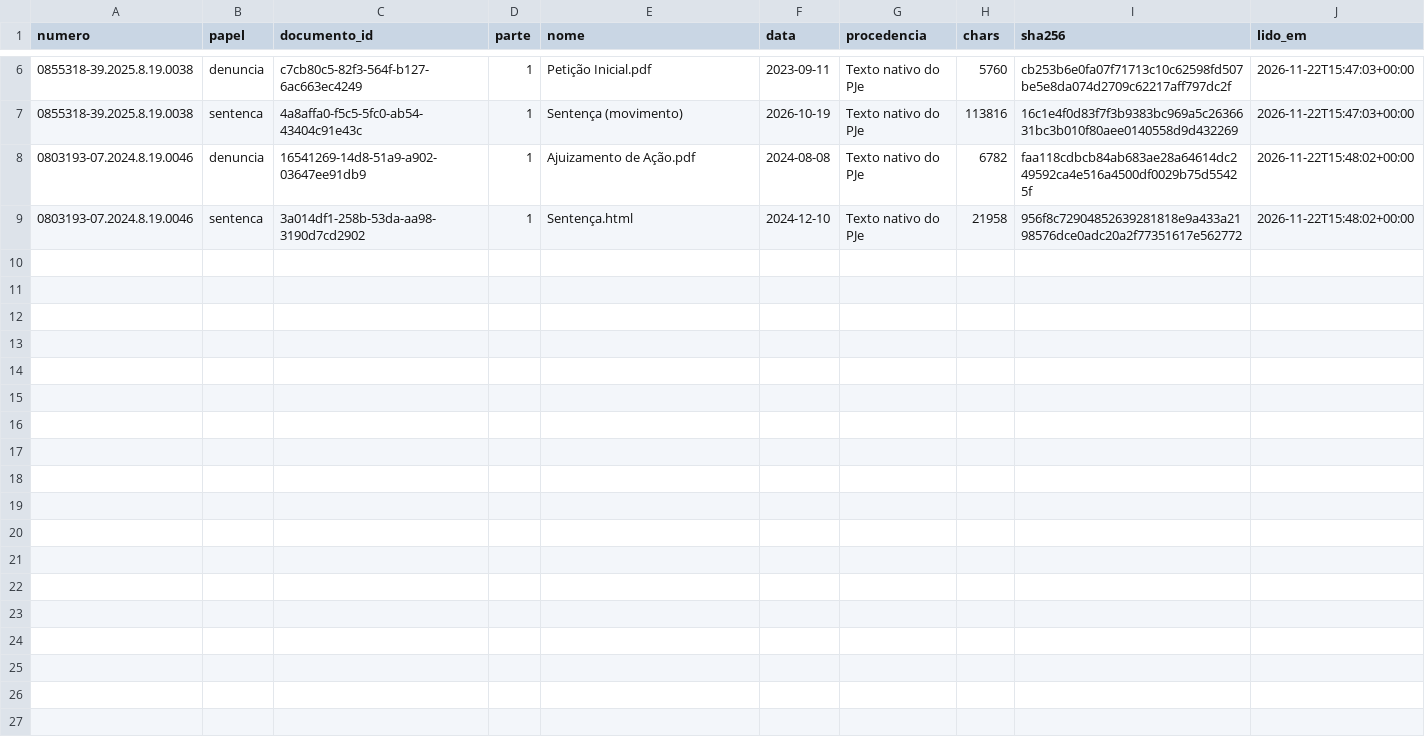
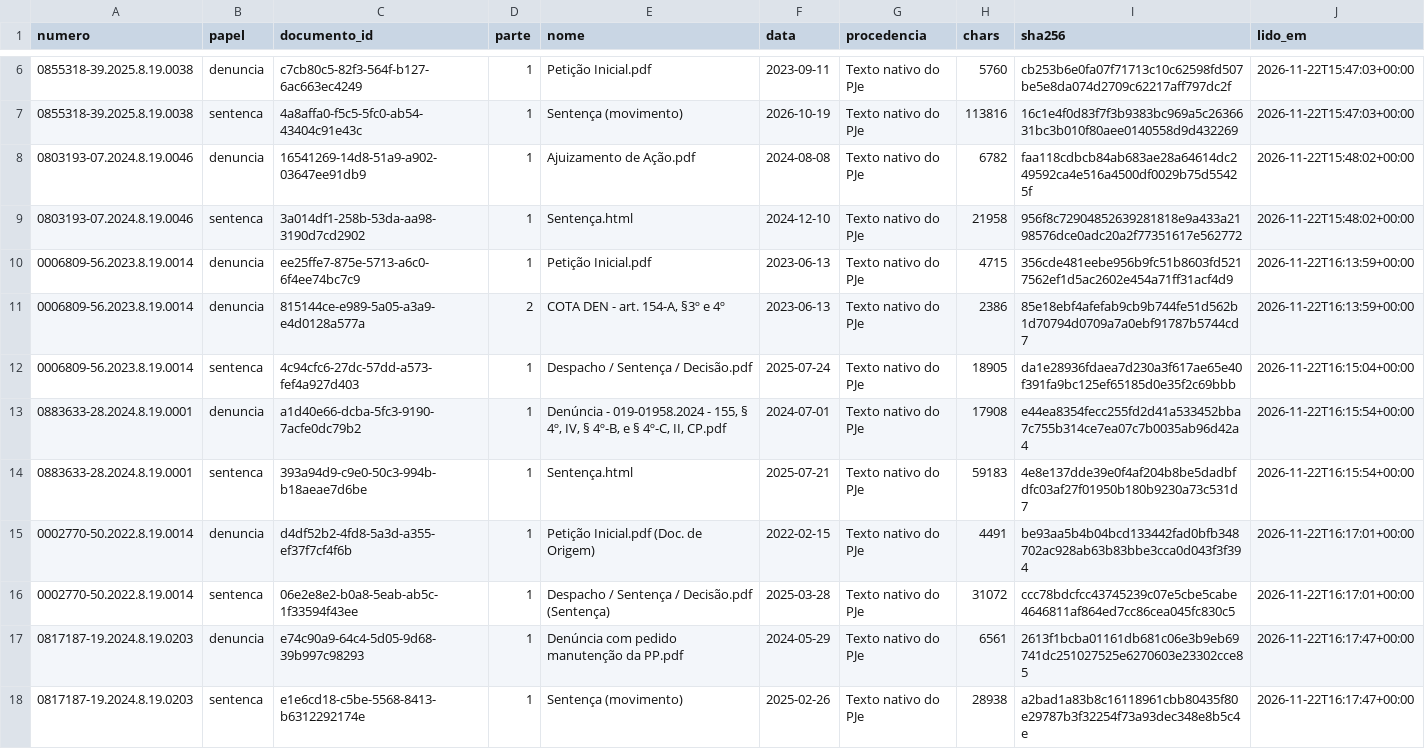
Before and after one commit to pbms01/FGV_TJPA, a CSV file: textos/tjrj/manifesto.csv, drawn as a sheet; only a part is shown, gaps mark what is left out.

```diff
--- a/textos/tjrj/manifesto.csv
+++ b/textos/tjrj/manifesto.csv
@@ -9 +9,10 @@ numero,papel,documento_id,parte,nome,data,procedencia,chars,sha256,lido_em
 0803193-07.2024.8.19.0046,sentenca,3a014df1-258b-53da-aa98-3190d7cd2902,1,Sentença.html,2024-12-10,Texto nativo do PJe,21958,956f8c72904852639281818e9a433a2198576dce0adc20a2f77351617e562772,2026-11-22T15:48:02+00:00
+0006809-56.2023.8.19.0014,denuncia,ee25ffe7-875e-5713-a6c0-6f4ee74bc7c9,1,Petição Inicial.pdf,2023-06-13,Texto nativo do PJe,4715,356cde481eebe956b9fc51b8603fd5217562ef1d5ac2602e454a71ff31acf4d9,2026-11-22T16:13:59+00:00
+0006809-56.2023.8.19.0014,denuncia,815144ce-e989-5a05-a3a9-e4d0128a577a,2,"COTA DEN - art. 154-A, §3º e 4º",2023-06-13,Texto nativo do PJe,2386,85e18ebf4afefab9cb9b744fe51d562b1d70794d0709a7a0ebf91787b5744cd7,2026-11-22T16:13:59+00:00
+0006809-56.2023.8.19.0014,sentenca,4c94cfc6-27dc-57dd-a573-fef4a927d403,1,Despacho / Sentença / Decisão.pdf,2025-07-24,Texto nativo do PJe,18905,da1e28936fdaea7d230a3f617ae65e40f391fa9bc125ef65185d0e35f2c69bbb,2026-11-22T16:15:04+00:00
+0883633-28.2024.8.19.0001,denuncia,a1d40e66-dcba-5fc3-9190-7acfe0dc79b2,1,"Denúncia - 019-01958.2024 - 155, § 4º, IV, § 4º-B, e § 4º-C, II, CP.pdf",2024-07-01,Texto nativo do PJe,17908,e44ea8354fecc255fd2d41a533452bba7c755b314ce7ea07c7b0035ab96d42a4,2026-11-22T16:15:54+00:00
+0883633-28.2024.8.19.0001,sentenca,393a94d9-c9e0-50c3-994b-b18aeae7d6be,1,Sentença.html,2025-07-21,Texto nativo do PJe,59183,4e8e137dde39e0f4af204b8be5dadbfdfc03af27f01950b180b9230a73c531d7,2026-11-22T16:15:54+00:00
+0002770-50.2022.8.19.0014,denuncia,d4df52b2-4fd8-5a3d-a355-ef37f7cf4f6b,1,Petição Inicial.pdf (Doc. de Origem),2022-02-15,Texto nativo do PJe,4491,be93aa5b4b04bcd133442fad0bfb348702ac928ab63b83bbe3cca0d043f3f394,2026-11-22T16:17:01+00:00
+0002770-50.2022.8.19.0014,sentenca,06e2e8e2-b0a8-5eab-ab5c-1f33594f43ee,1,Despacho / Sentença / Decisão.pdf (Sentença),2025-03-28,Texto nativo do PJe,31072,ccc78bdcfcc43745239c07e5cbe5cabe4646811af864ed7cc86cea045fc830c5,2026-11-22T16:17:01+00:00
+0817187-19.2024.8.19.0203,denuncia,e74c90a9-64c4-5d05-9d68-39b997c98293,1,Denúncia com pedido manutenção da PP.pdf,2024-05-29,Texto nativo do PJe,6561,2613f1bcba01161db681c06e3b9eb69741dc251027525e6270603e23302cce85,2026-11-22T16:17:47+00:00
+0817187-19.2024.8.19.0203,sentenca,e1e6cd18-c5be-5568-8413-b6312292174e,1,Sentença (movimento),2025-02-26,Texto nativo do PJe,28938,a2bad1a83b8c16118961cbb80435f80e29787b3f32254f73a93dec348e8b5c4e,2026-11-22T16:17:47+00:00
```
Also changed, not shown: dados/codex_tjrj/status.csv, 9 other files.
